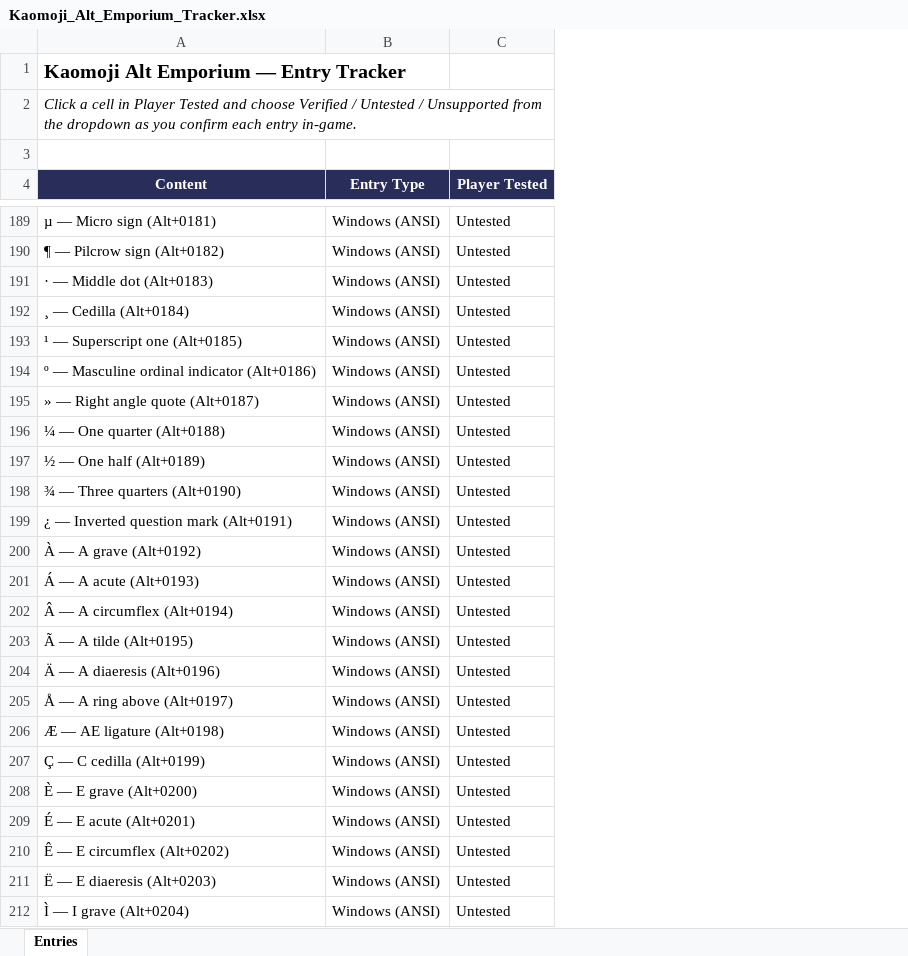
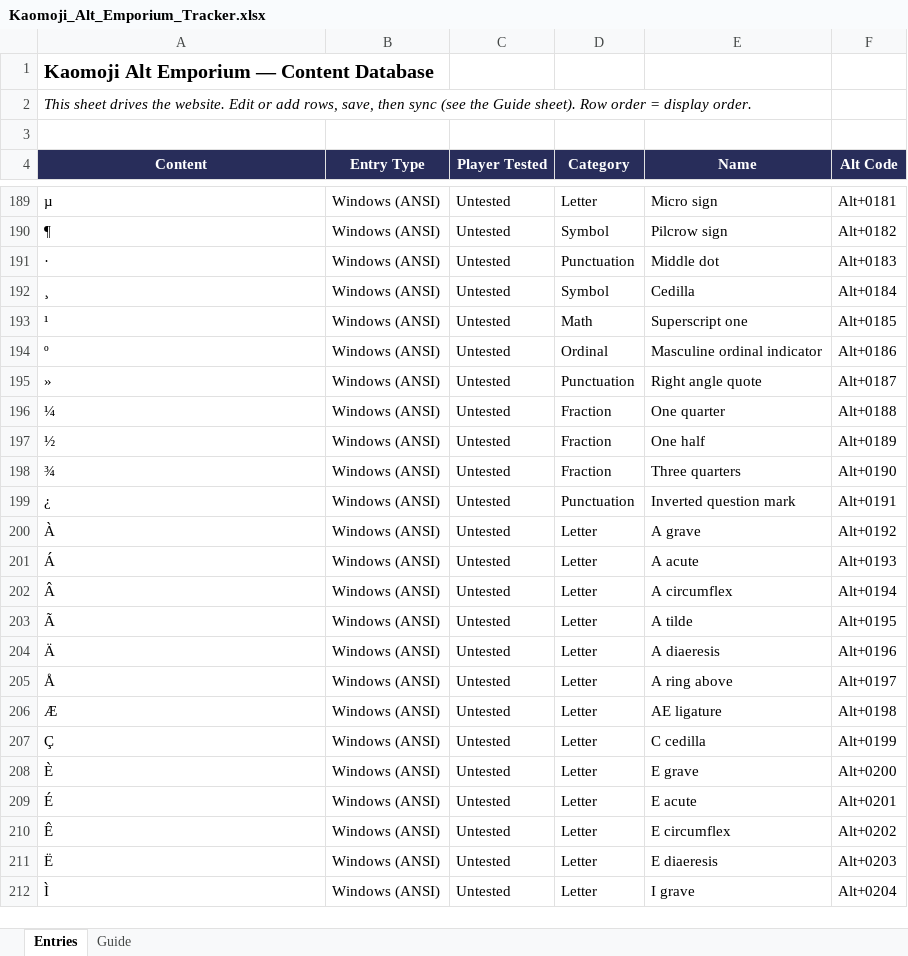
Before and after one commit to tukotukomi/ffxi-kaomoji, an Excel workbook: Kaomoji_Alt_Emporium_Tracker.xlsx, sheet Entries, drawn as a sheet; only a part is shown, gaps mark what is left out; values as stored, in another font and other column widths than the file's, no borders; conditional formats not drawn; the diff covers the shown part only; the diff names each change by its address in the sheet, - before the commit and + after, or states it on an @@ line.

```diff
--- a/Kaomoji_Alt_Emporium_Tracker.xlsx (sheet Entries)
+++ b/Kaomoji_Alt_Emporium_Tracker.xlsx (sheet Entries)
+sheet tab: Guide
+column D (Category), rows 189-212: Letter | Symbol | Punctuation | Symbol | Math | Ordinal | Punctuation | Fraction | Fraction | Fraction | Punctuation | Letter | Letter | Letter | Letter | Letter | Letter | Letter | Letter | Letter | Letter | Letter | Letter | Letter
+column E (Name), rows 189-212: Micro sign | Pilcrow sign | Middle dot | Cedilla | Superscript one | Masculine ordinal indicator | Right angle quote | One quarter | One half | Three quarters | Inverted question mark | A grave | A acute | A circumflex | A tilde | A diaeresis | A ring above | AE ligature | C cedilla | E grave | E acute | E circumflex | E diaeresis | I grave
+column F (Alt Code), rows 189-212: Alt+0181 | Alt+0182 | Alt+0183 | Alt+0184 | Alt+0185 | Alt+0186 | Alt+0187 | Alt+0188 | Alt+0189 | Alt+0190 | Alt+0191 | Alt+0192 | Alt+0193 | Alt+0194 | Alt+0195 | Alt+0196 | Alt+0197 | Alt+0198 | Alt+0199 | Alt+0200 | Alt+0201 | Alt+0202 | Alt+0203 | Alt+0204
-A1 (Content): Kaomoji Alt Emporium — Entry Tracker
+A1 (Content): Kaomoji Alt Emporium — Content Database
-A2 (Content): Click a cell in Player Tested and choose Verified / Untested / Unsupported from the dropdown as you confirm each entry in-game.
+A2 (Content): This sheet drives the website. Edit or add rows, save, then sync (see the Guide sheet). Row order = display order.
-A189 (Content): µ — Micro sign (Alt+0181)
+A189 (Content): µ
-A190 (Content): ¶ — Pilcrow sign (Alt+0182)
+A190 (Content): ¶
-A191 (Content): · — Middle dot (Alt+0183)
+A191 (Content): ·
-A192 (Content): ¸ — Cedilla (Alt+0184)
+A192 (Content): ¸
-A193 (Content): ¹ — Superscript one (Alt+0185)
+A193 (Content): ¹
-A194 (Content): º — Masculine ordinal indicator (Alt+0186)
+A194 (Content): º
-A195 (Content): » — Right angle quote (Alt+0187)
+A195 (Content): »
-A196 (Content): ¼ — One quarter (Alt+0188)
+A196 (Content): ¼
-A197 (Content): ½ — One half (Alt+0189)
+A197 (Content): ½
-A198 (Content): ¾ — Three quarters (Alt+0190)
+A198 (Content): ¾
-A199 (Content): ¿ — Inverted question mark (Alt+0191)
+A199 (Content): ¿
-A200 (Content): À — A grave (Alt+0192)
+A200 (Content): À
-A201 (Content): Á — A acute (Alt+0193)
+A201 (Content): Á
-A202 (Content): Â — A circumflex (Alt+0194)
+A202 (Content): Â
-A203 (Content): Ã — A tilde (Alt+0195)
+A203 (Content): Ã
-A204 (Content): Ä — A diaeresis (Alt+0196)
+A204 (Content): Ä
-A205 (Content): Å — A ring above (Alt+0197)
+A205 (Content): Å
-A206 (Content): Æ — AE ligature (Alt+0198)
+A206 (Content): Æ
-A207 (Content): Ç — C cedilla (Alt+0199)
+A207 (Content): Ç
-A208 (Content): È — E grave (Alt+0200)
+A208 (Content): È
-A209 (Content): É — E acute (Alt+0201)
+A209 (Content): É
-A210 (Content): Ê — E circumflex (Alt+0202)
+A210 (Content): Ê
-A211 (Content): Ë — E diaeresis (Alt+0203)
+A211 (Content): Ë
-A212 (Content): Ì — I grave (Alt+0204)
+A212 (Content): Ì
```
Also changed, not shown: 358 edited cells elsewhere in this sheet, 6 other files.
